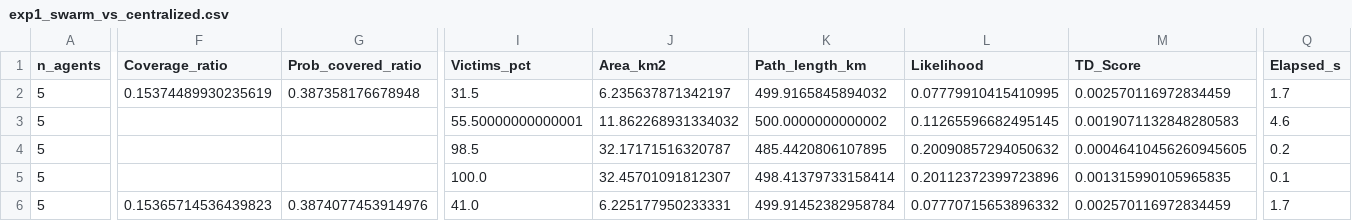
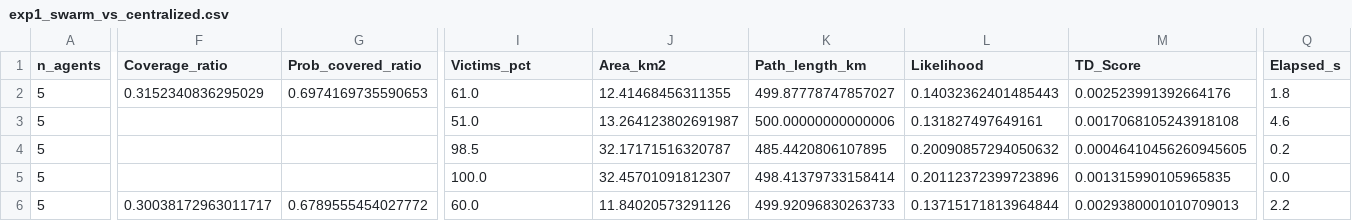
Before and after one commit to fgs36-ua/SAREnv, a CSV file: results/exp1_swarm_vs_centralized.csv, drawn as a sheet; only a part is shown, gaps mark what is left out; the diff covers the shown part only; the diff names each change by its address in the sheet, - before the commit and + after, or states it on an @@ line.

```diff
--- a/results/exp1_swarm_vs_centralized.csv
+++ b/results/exp1_swarm_vs_centralized.csv
-F2 (Coverage_ratio): 0.15374489930235619
+F2 (Coverage_ratio): 0.3152340836295029
-G2 (Prob_covered_ratio): 0.387358176678948
+G2 (Prob_covered_ratio): 0.6974169735590653
-I2 (Victims_pct): 31.5
+I2 (Victims_pct): 61.0
-J2 (Area_km2): 6.235637871342197
+J2 (Area_km2): 12.41468456311355
-K2 (Path_length_km): 499.9165845894032
+K2 (Path_length_km): 499.87778747857027
-L2 (Likelihood): 0.07779910415410995
+L2 (Likelihood): 0.14032362401485443
-M2 (TD_Score): 0.002570116972834459
+M2 (TD_Score): 0.002523991392664176
-Q2 (Elapsed_s): 1.7
+Q2 (Elapsed_s): 1.8
-I3 (Victims_pct): 55.50000000000001
+I3 (Victims_pct): 51.0
-J3 (Area_km2): 11.862268931334032
+J3 (Area_km2): 13.264123802691987
-K3 (Path_length_km): 500.0000000000002
+K3 (Path_length_km): 500.00000000000006
-L3 (Likelihood): 0.11265596682495145
+L3 (Likelihood): 0.131827497649161
-M3 (TD_Score): 0.0019071132848280583
+M3 (TD_Score): 0.0017068105243918108
-Q5 (Elapsed_s): 0.1
+Q5 (Elapsed_s): 0.0
-F6 (Coverage_ratio): 0.15365714536439823
+F6 (Coverage_ratio): 0.30038172963011717
-G6 (Prob_covered_ratio): 0.3874077453914976
+G6 (Prob_covered_ratio): 0.6789555454027772
-I6 (Victims_pct): 41.0
+I6 (Victims_pct): 60.0
-J6 (Area_km2): 6.225177950233331
+J6 (Area_km2): 11.84020573291126
-K6 (Path_length_km): 499.91452382958784
+K6 (Path_length_km): 499.92096830263733
-L6 (Likelihood): 0.07770715653896332
+L6 (Likelihood): 0.13715171813964844
-M6 (TD_Score): 0.002570116972834459
+M6 (TD_Score): 0.0029380001010709013
-Q6 (Elapsed_s): 1.7
+Q6 (Elapsed_s): 2.2
```
Also changed, not shown: 69 edited cells elsewhere in this file, results/big_sim_10d_10p_b500k.csv, results/exp2_team_composition.csv, 4 other files.
